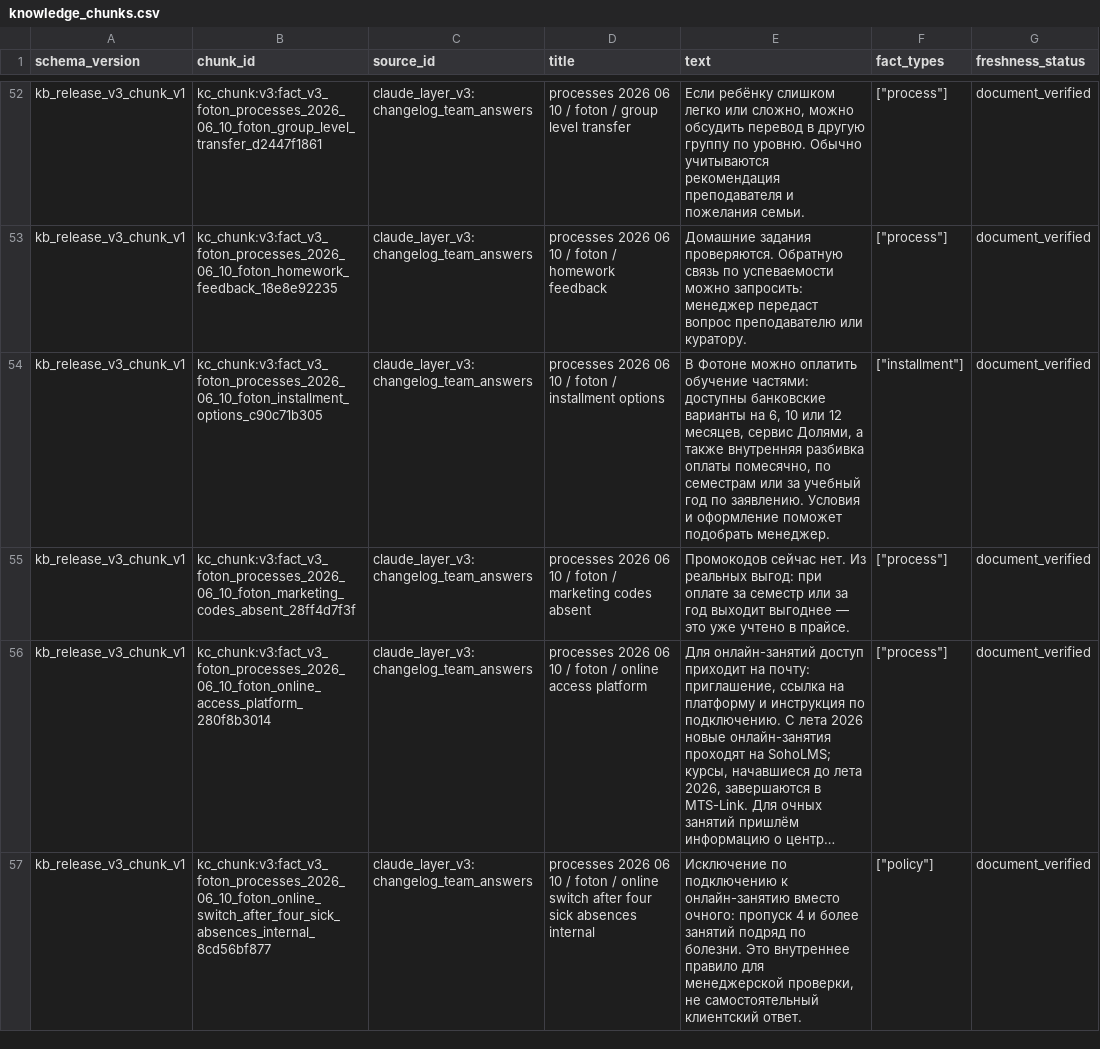
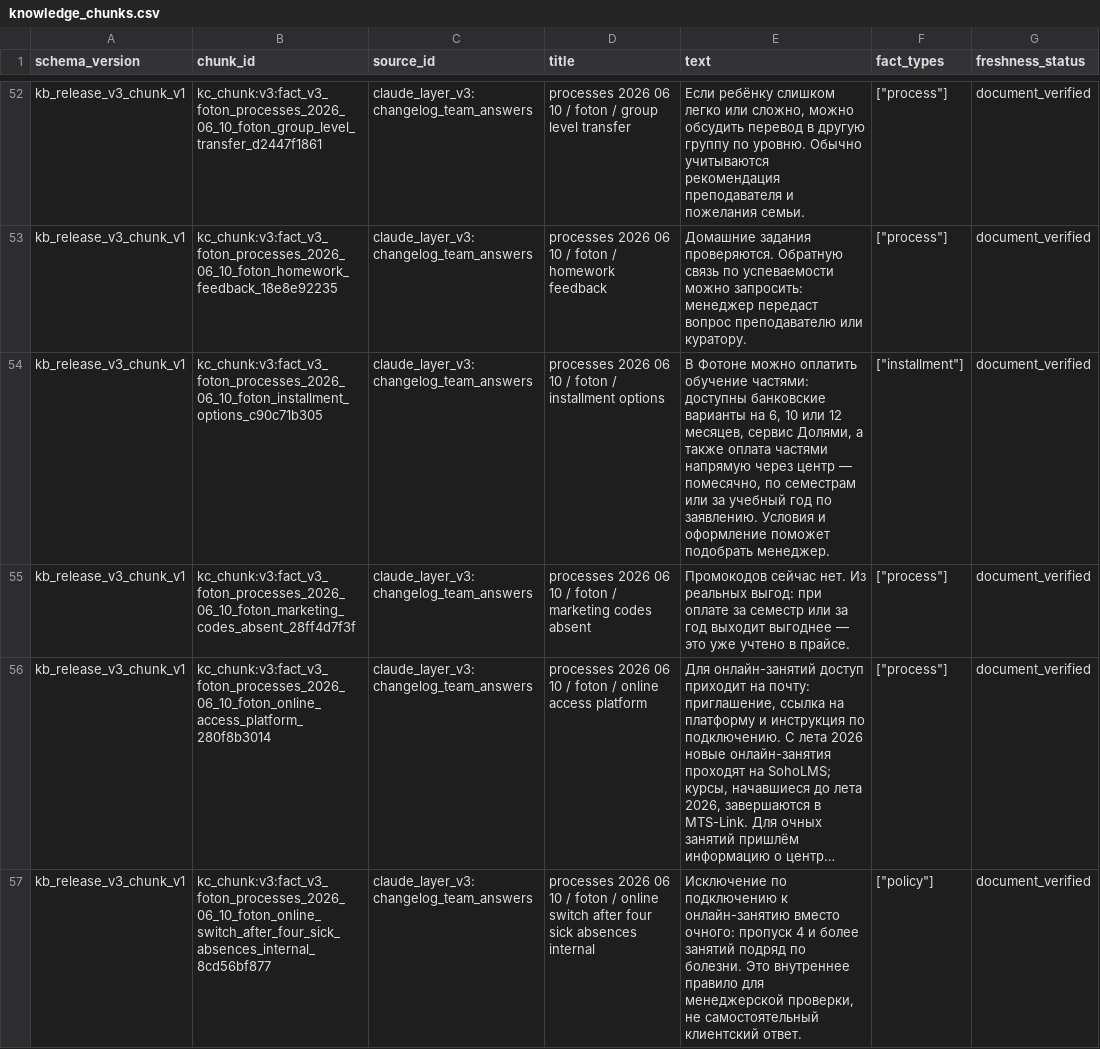
Before and after one commit to dmitriyshad-AI/mango-analyse, a CSV file: product_data/knowledge_base/kb_release_20260612_v6_7_staging_r4_1/knowledge_chunks.csv, drawn as a sheet; only a part is shown, gaps mark what is left out; long unchanged cells end in …; the diff names each change by its address in the sheet, - before the commit and + after, or states it on an @@ line.

```diff
--- a/product_data/knowledge_base/kb_release_20260612_v6_7_staging_r4_1/knowledge_chunks.csv
+++ b/product_data/knowledge_base/kb_release_20260612_v6_7_staging_r4_1/knowledge_chunks.csv
-E54 (text): …а также внутренняя разбивка оплаты помесячно, по…
+E54 (text): …а также оплата частями напрямую через центр — помесячно, по…
```
Also changed, not shown: product_data/knowledge_base/kb_release_20260612_v6_7_staging_r4_1/approval_queue_for_rop_v3.csv, product_data/knowledge_base/kb_release_20260612_v6_7_staging_r4_1_employee_pack/CLIENT_SAFE_FACTS_FOTON.csv, 20 other files.
